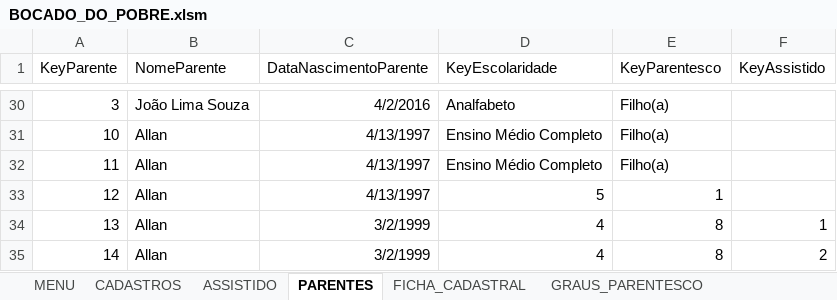
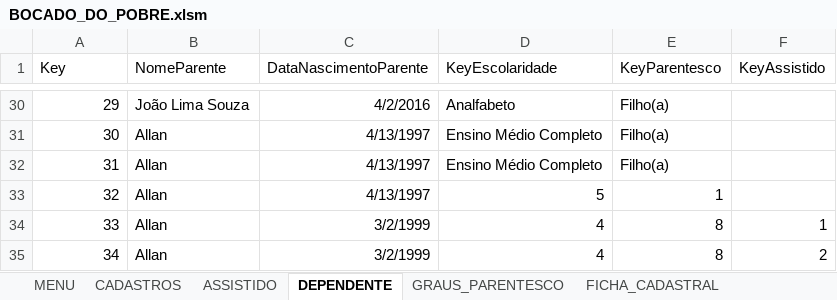
Before and after one commit to victormmcouto/bocado_do_pobre, an Excel workbook: BOCADO_DO_POBRE.xlsm, sheet DEPENDENTE, drawn as a sheet; only a part is shown, gaps mark what is left out; values as stored, in another font and other column widths than the file's, no borders; table styles not drawn; the diff covers the shown part only; the diff names each change by its address in the sheet, - before the commit and + after, or states it on an @@ line.

Commit message:
Implementa classes de Repositorio para as entidades Assistido e Dependente, com funcionalidade de criação de objetos através das Tabelas de persistência, com relacionamento de chaves primárias e estrangeiras. Também foi criado uma interface Repository que determina as operações mínimas que um Repository deve implementar

```diff
--- a/BOCADO_DO_POBRE.xlsm (sheet DEPENDENTE)
+++ b/BOCADO_DO_POBRE.xlsm (sheet DEPENDENTE)
-sheet tab: PARENTES
+sheet tab: DEPENDENTE
@@ sheet tab order changed: MENU | CADASTROS | ASSISTIDO | DEPENDENTE | GRAUS_PARENTESCO | FICHA_CADASTRAL @@
-A1: KeyParente
+A1: Key
-A30 (Key): 3
+A30 (Key): 29
-A31 (Key): 10
+A31 (Key): 30
-A32 (Key): 11
+A32 (Key): 31
-A33 (Key): 12
+A33 (Key): 32
-A34 (Key): 13
+A34 (Key): 33
-A35 (Key): 14
+A35 (Key): 34
```
Also changed, not shown: 4 added rows, 4 removed rows and 22 edited cells elsewhere in this sheet, sheet FICHA_CADASTRAL, sheet ASSISTIDO, 6 other files.
